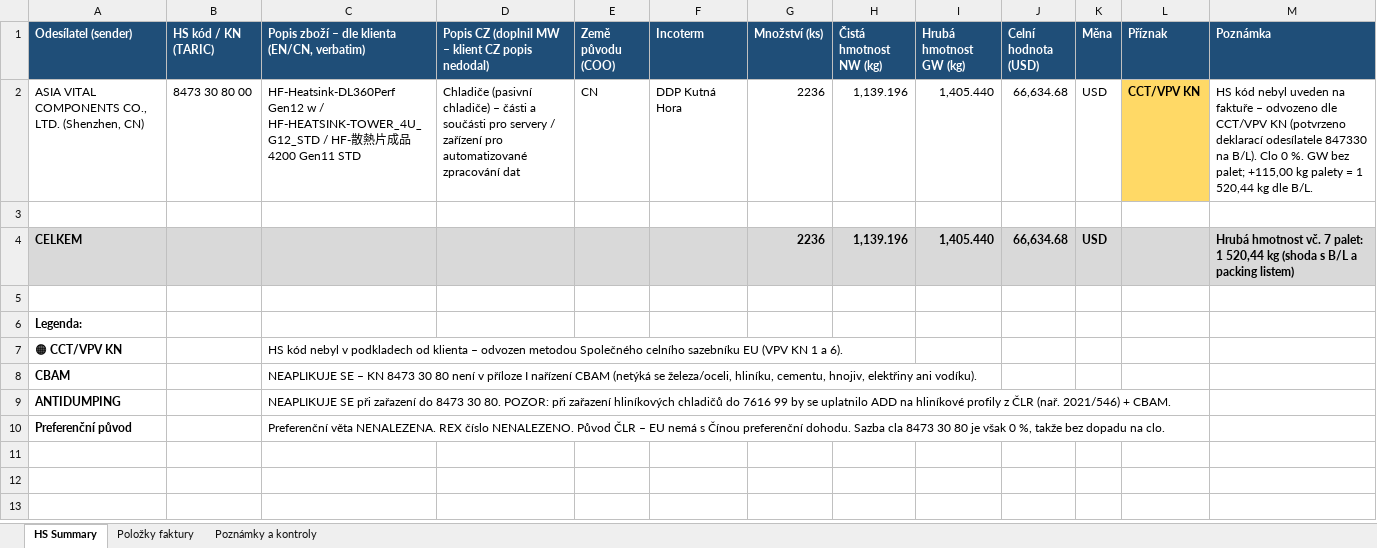
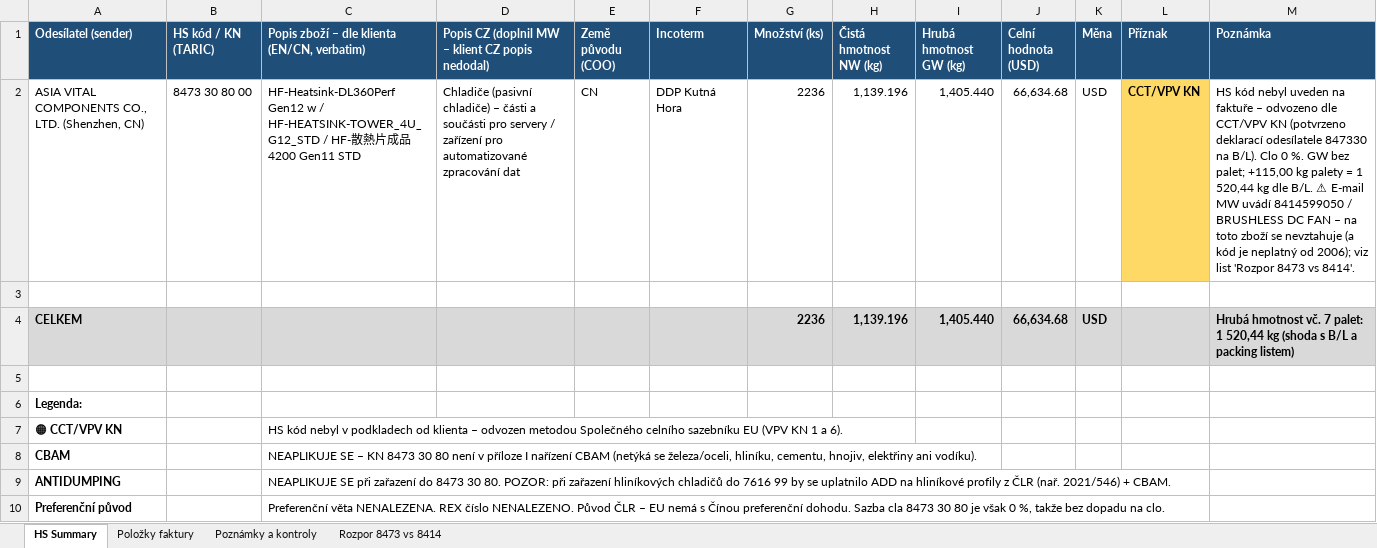
Before and after one commit to Kseni-ia/customs, an Excel workbook: output/HS_Code_Summary_Foxconn_CZ_ISZ2680656.xlsx, sheet HS Summary, drawn as a sheet; values as stored, in another font and other column widths than the file's, no borders; the diff names each change by its address in the sheet, - before the commit and + after, or states it on an @@ line.

```diff
--- a/output/HS_Code_Summary_Foxconn_CZ_ISZ2680656.xlsx (sheet HS Summary)
+++ b/output/HS_Code_Summary_Foxconn_CZ_ISZ2680656.xlsx (sheet HS Summary)
+sheet tab: Rozpor 8473 vs 8414
-M2 (Poznámka): …dle B/L.
+M2 (Poznámka): …dle B/L. ⚠ E-mail MW uvádí 8414599050 / BRUSHLESS DC FAN – na toto zboží se nevztahuje (a kód je neplatný od 2006); viz list 'Rozpor 8473 vs 8414'.
```
